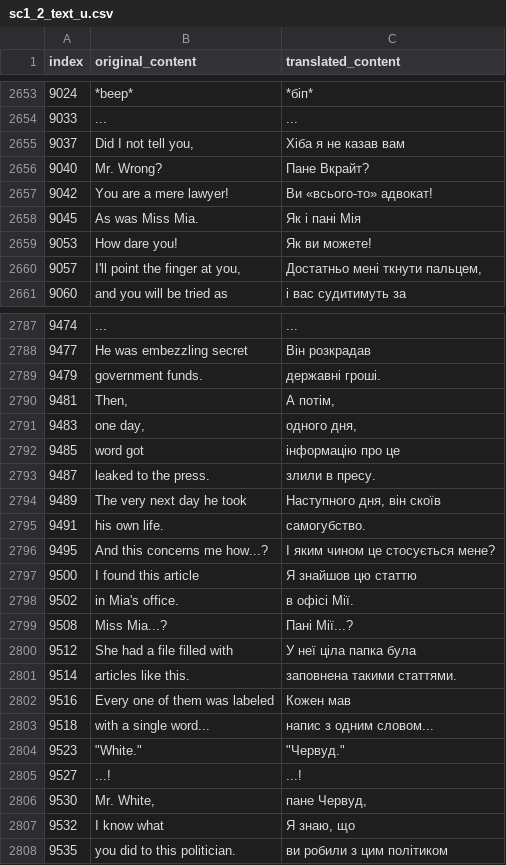
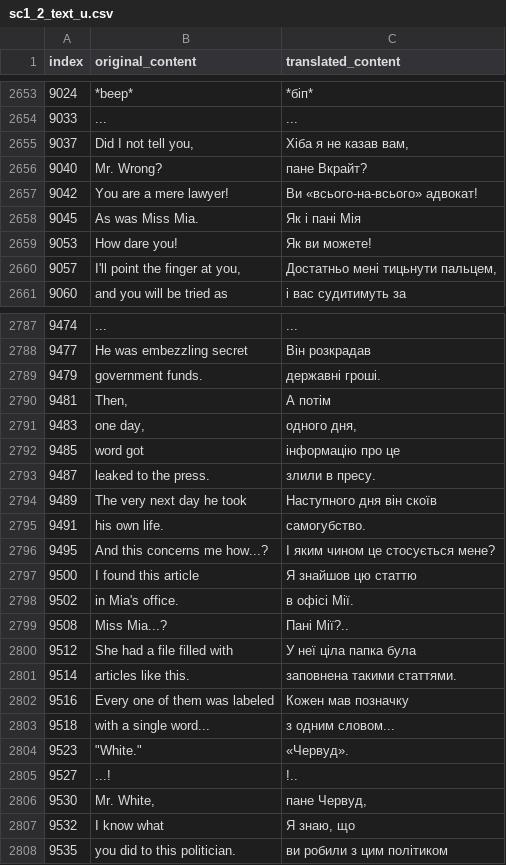
Before and after one commit to magends/ace-attorney-ukrainian, a CSV file: uk/sc1_2_text_u.csv, drawn as a sheet; only a part is shown, gaps mark what is left out; the diff covers the shown part only.

```diff
--- a/uk/sc1_2_text_u.csv
+++ b/uk/sc1_2_text_u.csv
@@ -2655,8 +2655,8 @@
 "9033","...","..."
-"9037","Did I not tell you,","Хіба я не казав вам"
-"9040","Mr. Wrong?","Пане Вкрайт?"
-"9042","You are a mere lawyer!","Ви «всього-то» адвокат!"
+"9037","Did I not tell you,","Хіба я не казав вам,"
+"9040","Mr. Wrong?","пане Вкрайт?"
+"9042","You are a mere lawyer!","Ви «всього-на-всього» адвокат!"
 "9045","As was Miss Mia.","Як і пані Мія"
 "9053","How dare you!","Як ви можете!"
-"9057","I'll point the finger at you,","Достатньо мені ткнути пальцем,"
+"9057","I'll point the finger at you,","Достатньо мені тицьнути пальцем,"
 "9060","and you will be tried as","і вас судитимуть за "
@@ -2790,3 +2790,3 @@
 "9479","government funds.","державні гроші."
-"9481","Then,","А потім,"
+"9481","Then,","А потім"
 "9483"," one day,"," одного дня,"
@@ -2794,3 +2794,3 @@
 "9487","leaked to the press.","злили в пресу."
-"9489","The very next day he took","Наступного дня, він скоїв"
+"9489","The very next day he took","Наступного дня він скоїв"
 "9491","his own life.","самогубство."
@@ -2799,9 +2799,9 @@
 "9502","in Mia's office.","в офісі Мії."
-"9508","Miss Mia...?","Пані Мії...?"
+"9508","Miss Mia...?","Пані Мії?.."
 "9512","She had a file filled with","У неї ціла папка була"
 "9514","articles like this.","заповнена такими статтями."
-"9516","Every one of them was labeled","Кожен мав"
-"9518","with a single word...","напис з одним словом..."
-"9523","""White.""","""Червуд."""
-"9527","...!","...!"
+"9516","Every one of them was labeled","Кожен мав позначку"
+"9518","with a single word...","з одним словом..."
+"9523","""White.""","«Червуд»."
+"9527","...!","!.."
 "9530","Mr. White,","пане Червуд,"
```
Also changed, not shown: 76 edited cells elsewhere in this file.
